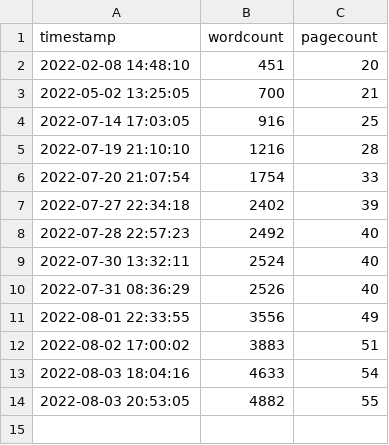
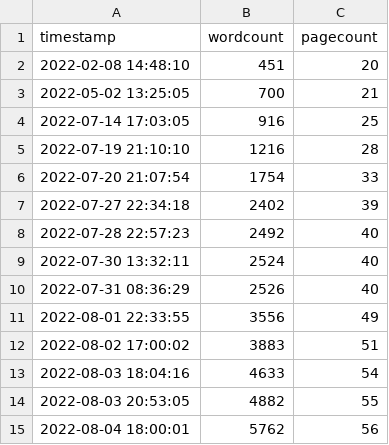
Before and after one commit to eparrish64/thesis, a CSV file: progressTracking/progress.csv, drawn as a sheet; the diff names each change by its address in the sheet, - before the commit and + after, or states it on an @@ line.

```diff
--- a/progressTracking/progress.csv
+++ b/progressTracking/progress.csv
+row 15: 2022-08-04 18:00:01 | 5762 | 56
```
Also changed, not shown: 13 other files.
